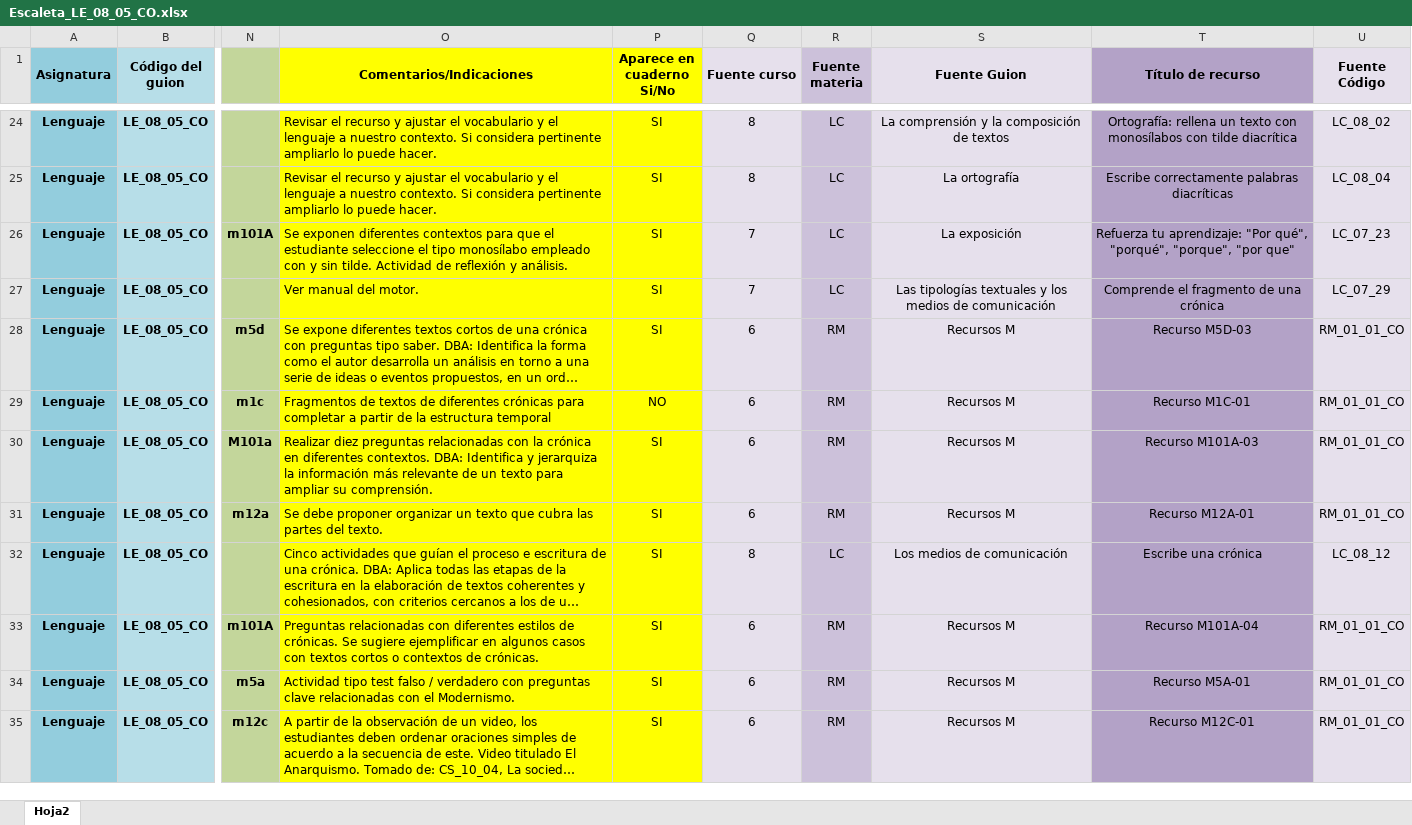
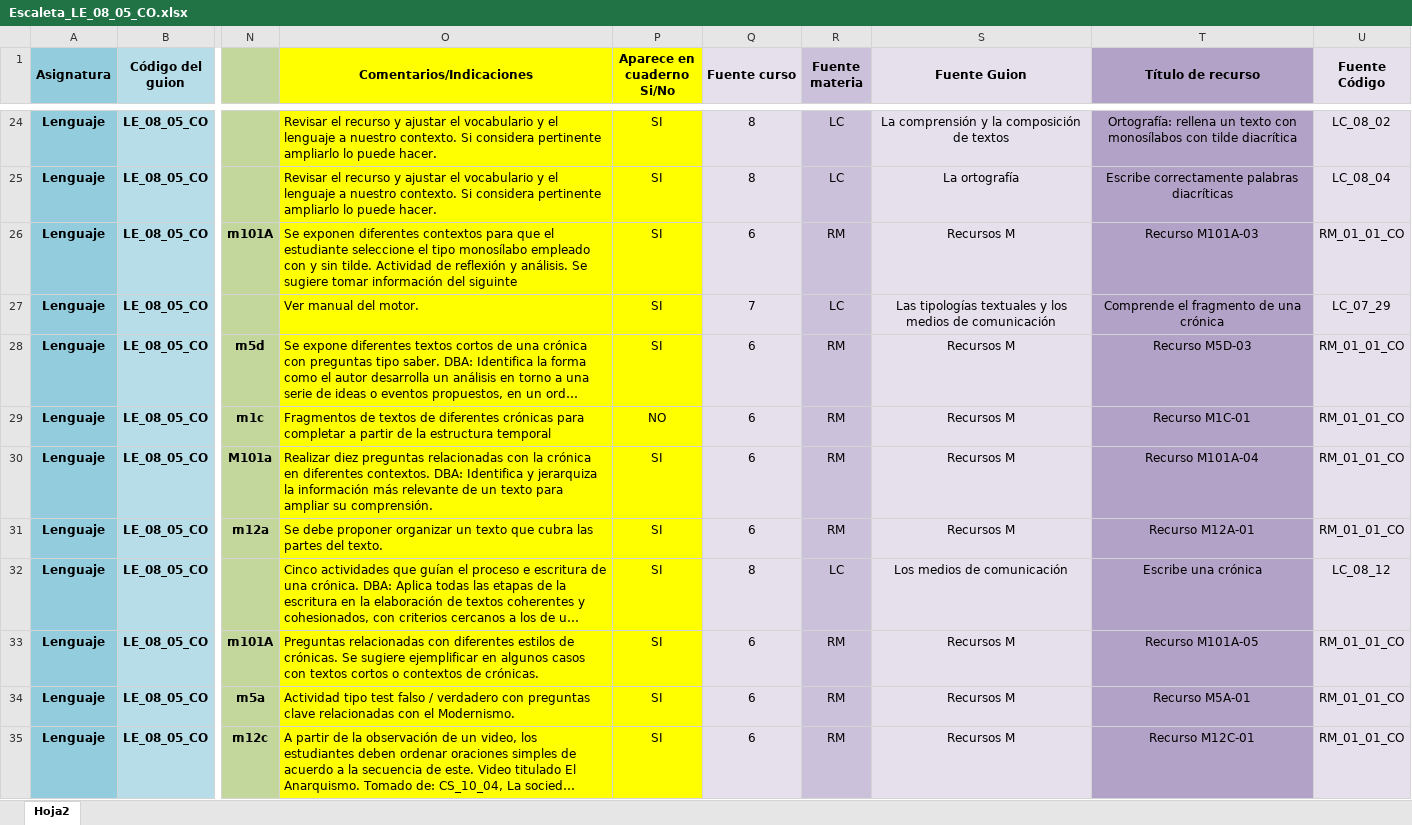
Before and after one commit to AulaPlanetaColombia/Lenguaje, an Excel workbook: fuentes/contenidos/grado08/guion05/Escaleta_LE_08_05_CO.xlsx, sheet Hoja2, drawn as a sheet; only a part is shown, gaps mark what is left out; long unchanged cells end in …; values as stored, in another font and other column widths than the file's, no borders; the diff names each change by its address in the sheet, - before the commit and + after, or states it on an @@ line.

Commit message:
Revisión de motor

```diff
--- a/fuentes/contenidos/grado08/guion05/Escaleta_LE_08_05_CO.xlsx (sheet Hoja2)
+++ b/fuentes/contenidos/grado08/guion05/Escaleta_LE_08_05_CO.xlsx (sheet Hoja2)
-O26 (Comentarios/Indicaciones): …y análisis.
+O26 (Comentarios/Indicaciones): …y análisis. Se sugiere tomar información del siguinte
-Q26 (Fuente curso): 7
+Q26 (Fuente curso): 6
-R26 (Fuente materia): LC
+R26 (Fuente materia): RM
-S26 (Fuente Guion): La exposición
+S26 (Fuente Guion): Recursos M
-T26 (Título de recurso): Refuerza tu aprendizaje: "Por qué", "porqué", "porque", "por que"
+T26 (Título de recurso): Recurso M101A-03
-U26 (Fuente Código): LC_07_23
+U26 (Fuente Código): RM_01_01_CO
-T30 (Título de recurso): Recurso M101A-03
+T30 (Título de recurso): Recurso M101A-04
-T33 (Título de recurso): Recurso M101A-04
+T33 (Título de recurso): Recurso M101A-05
```
